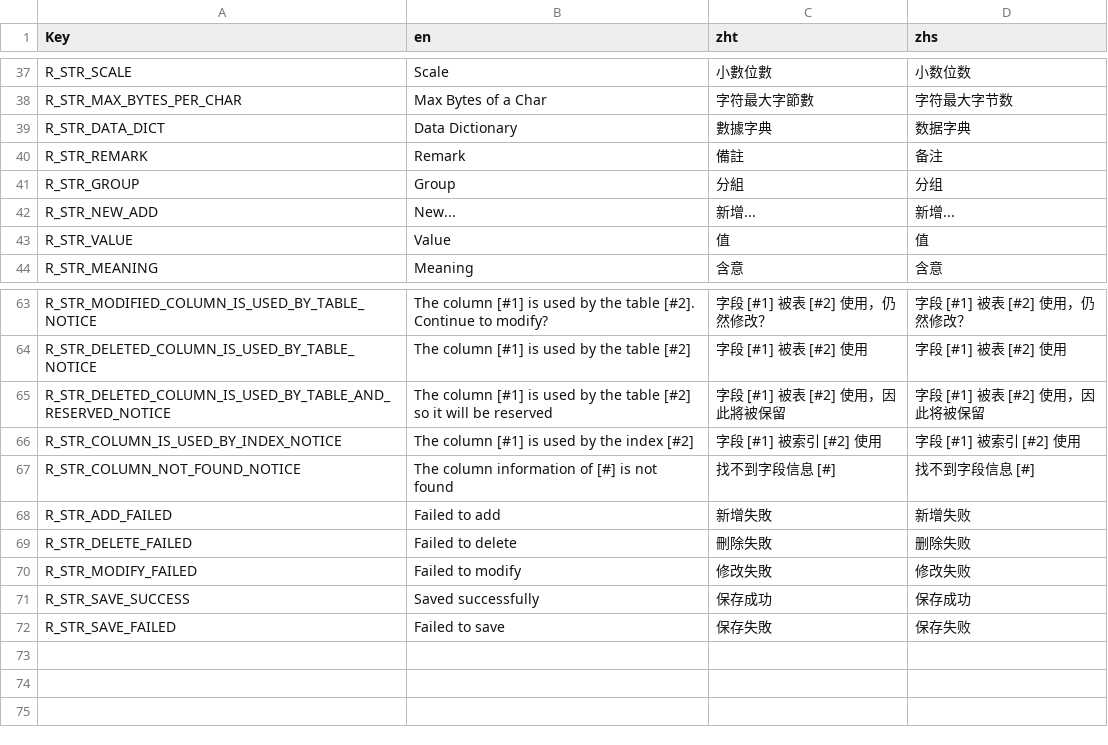
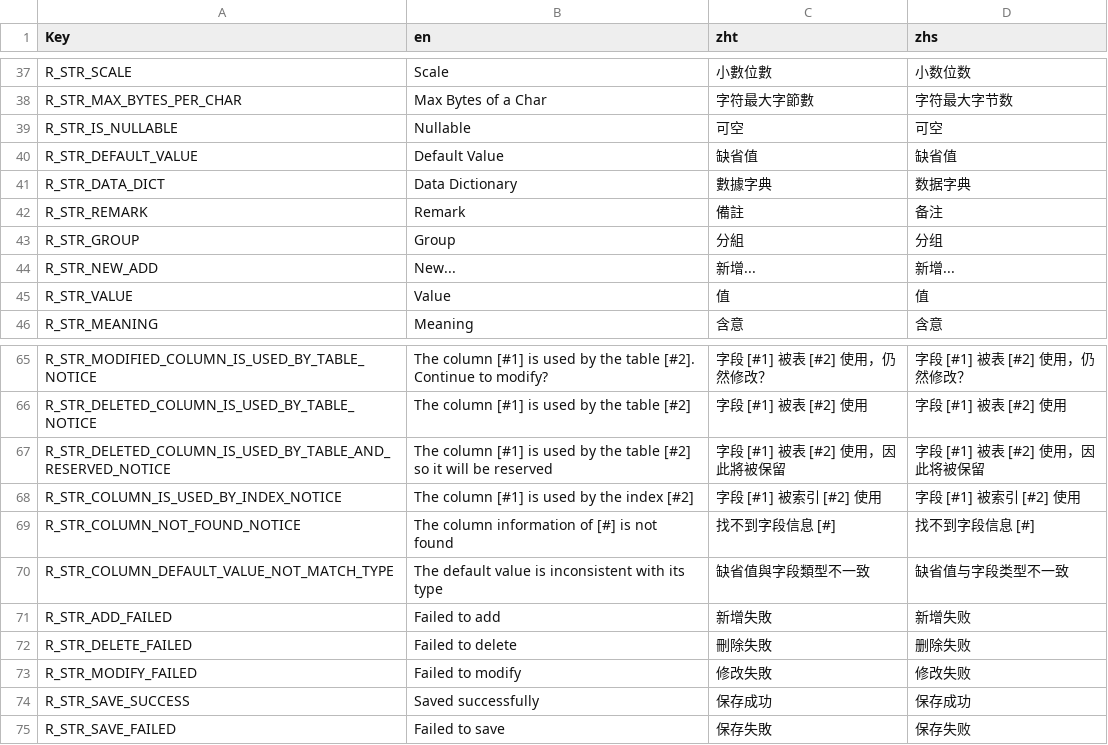
Before and after one commit to Ching-bit/DevHelper, a CSV file: DevHelper/Resources/Lang/LangResources.csv, drawn as a sheet; only a part is shown, gaps mark what is left out.

```diff
--- a/DevHelper/Resources/Lang/LangResources.csv
+++ b/DevHelper/Resources/Lang/LangResources.csv
@@ -38,2 +38,4 @@ R_STR_SCALE,Scale,小數位數,小数位数
 R_STR_MAX_BYTES_PER_CHAR,Max Bytes of a Char,字符最大字節數,字符最大字节数
+R_STR_IS_NULLABLE,Nullable,可空,可空
+R_STR_DEFAULT_VALUE,Default Value,缺省值,缺省值
 R_STR_DATA_DICT,Data Dictionary,數據字典,数据字典
@@ -67,2 +69,3 @@ R_STR_COLUMN_IS_USED_BY_INDEX_NOTICE,The column [#1] is used by the index [#2],
 R_STR_COLUMN_NOT_FOUND_NOTICE,The column information of [#] is not found,找不到字段信息 [#],找不到字段信息 [#]
+R_STR_COLUMN_DEFAULT_VALUE_NOT_MATCH_TYPE,The default value is inconsistent with its type,缺省值與字段類型不一致,缺省值与字段类型不一致
 R_STR_ADD_FAILED,Failed to add,新增失敗,新增失败
```
Also changed, not shown: 18 other files.
